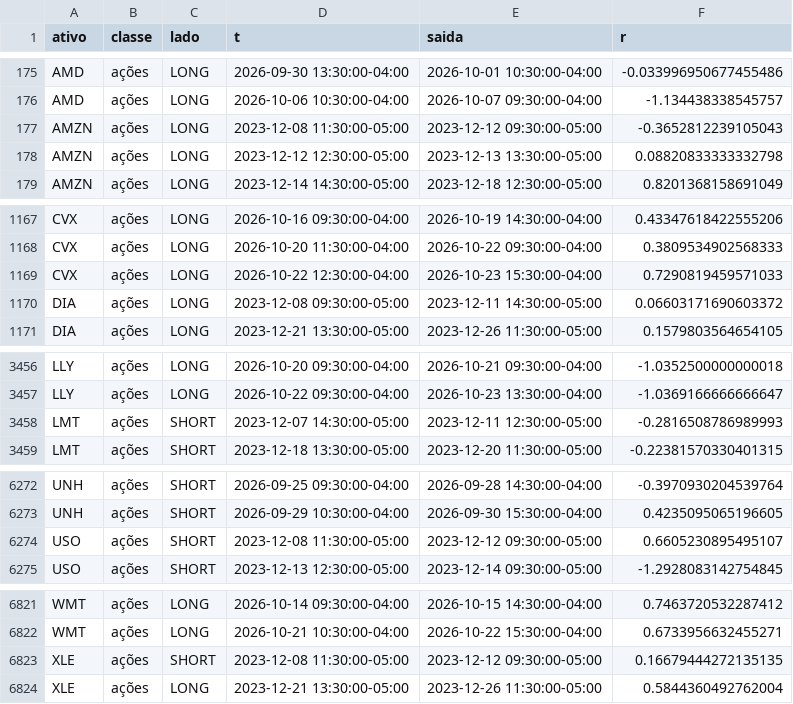
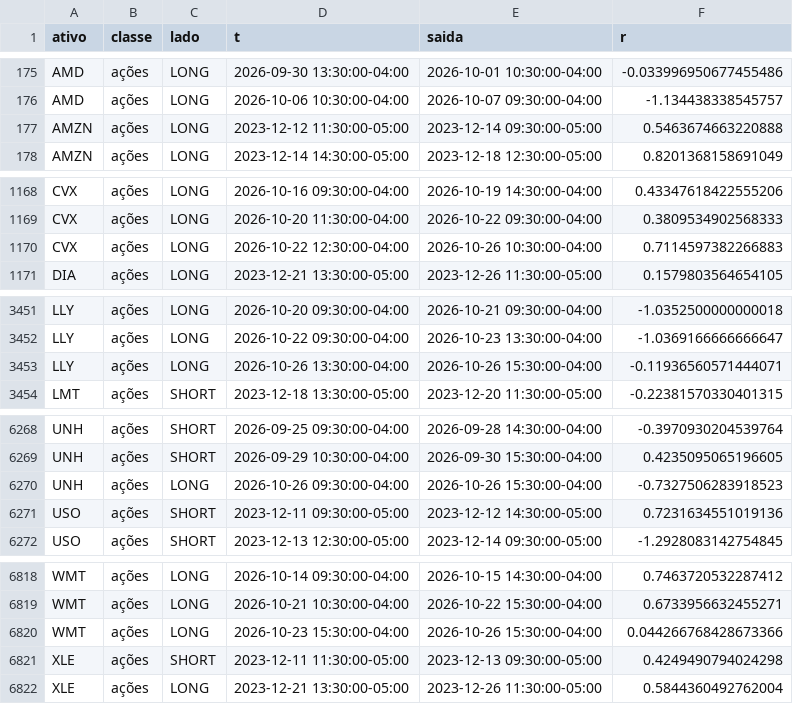
Before and after one commit to pedroloopz/alerta-ema, a CSV file: entradas_continuacao_ações_10.csv, drawn as a sheet; only a part is shown, gaps mark what is left out; the diff covers the shown part only.

```diff
--- a/entradas_continuacao_ações_10.csv
+++ b/entradas_continuacao_ações_10.csv
@@ -176,4 +176,3 @@ AMD,ações,LONG,2026-09-30 13:30:00-04:00,2026-10-01 10:30:00-04:00,-0.03399695
 AMD,ações,LONG,2026-10-06 10:30:00-04:00,2026-10-07 09:30:00-04:00,-1.134438338545757
-AMZN,ações,LONG,2023-12-08 11:30:00-05:00,2023-12-12 09:30:00-05:00,-0.3652812239105043
-AMZN,ações,LONG,2023-12-12 12:30:00-05:00,2023-12-13 13:30:00-05:00,0.08820833333332798
+AMZN,ações,LONG,2023-12-12 11:30:00-05:00,2023-12-14 09:30:00-05:00,0.5463674663220888
 AMZN,ações,LONG,2023-12-14 14:30:00-05:00,2023-12-18 12:30:00-05:00,0.8201368158691049
@@ -1168,4 +1169,3 @@ CVX,ações,LONG,2026-10-16 09:30:00-04:00,2026-10-19 14:30:00-04:00,0.433476184
 CVX,ações,LONG,2026-10-20 11:30:00-04:00,2026-10-22 09:30:00-04:00,0.3809534902568333
-CVX,ações,LONG,2026-10-22 12:30:00-04:00,2026-10-23 15:30:00-04:00,0.7290819459571033
-DIA,ações,LONG,2023-12-08 09:30:00-05:00,2023-12-11 14:30:00-05:00,0.06603171690603372
+CVX,ações,LONG,2026-10-22 12:30:00-04:00,2026-10-26 10:30:00-04:00,0.7114597382266883
 DIA,ações,LONG,2023-12-21 13:30:00-05:00,2023-12-26 11:30:00-05:00,0.1579803564654105
@@ -3457,3 +3452,3 @@ LLY,ações,LONG,2026-10-20 09:30:00-04:00,2026-10-21 09:30:00-04:00,-1.03525000
 LLY,ações,LONG,2026-10-22 09:30:00-04:00,2026-10-23 13:30:00-04:00,-1.0369166666666647
-LMT,ações,SHORT,2023-12-07 14:30:00-05:00,2023-12-11 12:30:00-05:00,-0.2816508786989993
+LLY,ações,LONG,2026-10-26 13:30:00-04:00,2026-10-26 15:30:00-04:00,-0.11936560571444071
 LMT,ações,SHORT,2023-12-18 13:30:00-05:00,2023-12-20 11:30:00-05:00,-0.22381570330401315
@@ -6273,3 +6269,4 @@ UNH,ações,SHORT,2026-09-25 09:30:00-04:00,2026-09-28 14:30:00-04:00,-0.3970930
 UNH,ações,SHORT,2026-09-29 10:30:00-04:00,2026-09-30 15:30:00-04:00,0.4235095065196605
-USO,ações,SHORT,2023-12-08 11:30:00-05:00,2023-12-12 09:30:00-05:00,0.6605230895495107
+UNH,ações,LONG,2026-10-26 09:30:00-04:00,2026-10-26 15:30:00-04:00,-0.7327506283918523
+USO,ações,SHORT,2023-12-11 09:30:00-05:00,2023-12-12 14:30:00-05:00,0.7231634551019136
 USO,ações,SHORT,2023-12-13 12:30:00-05:00,2023-12-14 09:30:00-05:00,-1.2928083142754845
@@ -6822,3 +6819,4 @@ WMT,ações,LONG,2026-10-14 09:30:00-04:00,2026-10-15 14:30:00-04:00,0.746372053
 WMT,ações,LONG,2026-10-21 10:30:00-04:00,2026-10-22 15:30:00-04:00,0.6733956632455271
-XLE,ações,SHORT,2023-12-08 11:30:00-05:00,2023-12-12 09:30:00-05:00,0.16679444272135135
+WMT,ações,LONG,2026-10-23 15:30:00-04:00,2026-10-26 15:30:00-04:00,0.044266768428673366
+XLE,ações,SHORT,2023-12-11 11:30:00-05:00,2023-12-13 09:30:00-05:00,0.4249490794024298
 XLE,ações,LONG,2023-12-21 13:30:00-05:00,2023-12-26 11:30:00-05:00,0.5844360492762004
```
Also changed, not shown: 5 added rows, 7 removed rows and 41 edited cells elsewhere in this file, entradas_continuacao_ações_20.csv, 3 other files.
